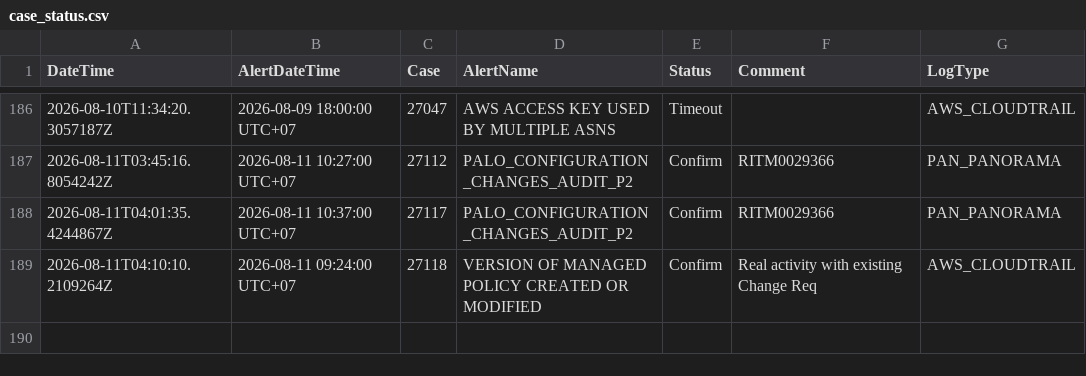
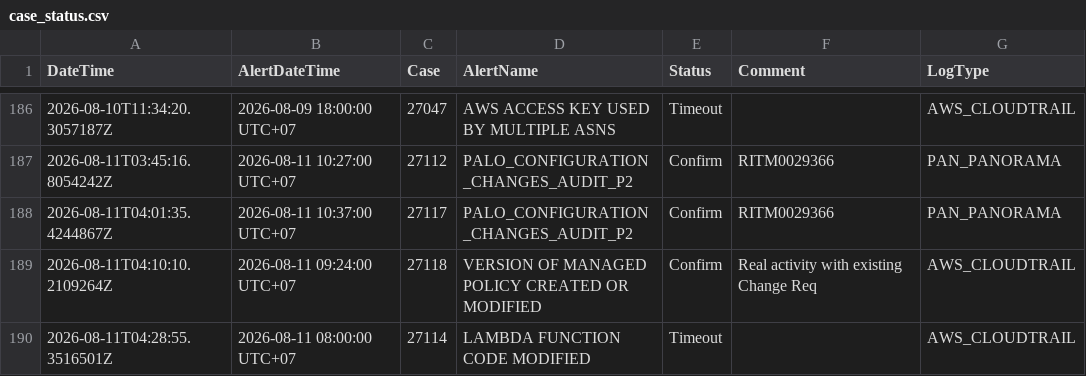
Before and after one commit to BGRIMM-GitHub/cybersec-ioc, a CSV file: case_status.csv, drawn as a sheet; only a part is shown, gaps mark what is left out.

Commit message:
Case 27114 update status

```diff
--- a/case_status.csv
+++ b/case_status.csv
@@ -189 +189,2 @@ DateTime,AlertDateTime,Case,AlertName,Status,Comment,LogType
 "2026-08-11T04:10:10.2109264Z","2026-08-11 09:24:00 UTC+07","27118","VERSION OF MANAGED POLICY CREATED OR MODIFIED","Confirm","Real activity with existing Change Req","AWS_CLOUDTRAIL"
+"2026-08-11T04:28:55.3516501Z","2026-08-11 08:00:00 UTC+07","27114","LAMBDA FUNCTION CODE MODIFIED","Timeout","","AWS_CLOUDTRAIL"
```
